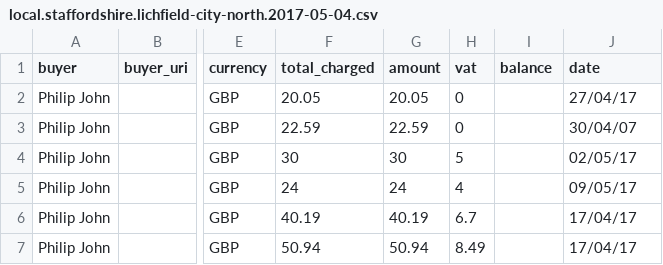
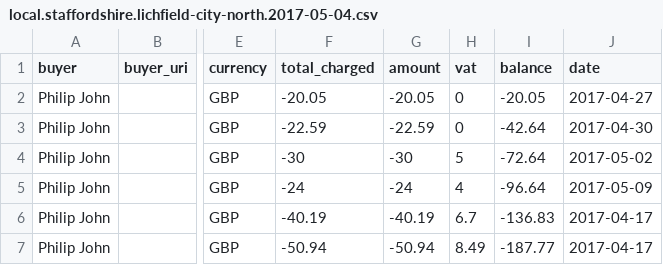
Before and after one commit to SomethingNewUK/finances, a CSV file: local.staffordshire.lichfield-city-north.2017-05-04.csv, drawn as a sheet; only a part is shown, gaps mark what is left out; the diff names each change by its address in the sheet, - before the commit and + after, or states it on an @@ line.

Commit message:
fix dates and sign of spending numbers

```diff
--- a/local.staffordshire.lichfield-city-north.2017-05-04.csv
+++ b/local.staffordshire.lichfield-city-north.2017-05-04.csv
-F2 (total_charged): 20.05
+F2 (total_charged): -20.05
-G2 (amount): 20.05
+G2 (amount): -20.05
-I2 (balance): (empty)
+I2 (balance): -20.05
-J2 (date): 27/04/17
+J2 (date): 2017-04-27
-F3 (total_charged): 22.59
+F3 (total_charged): -22.59
-G3 (amount): 22.59
+G3 (amount): -22.59
-I3 (balance): (empty)
+I3 (balance): -42.64
-J3 (date): 30/04/07
+J3 (date): 2017-04-30
-F4 (total_charged): 30
+F4 (total_charged): -30
-G4 (amount): 30
+G4 (amount): -30
-I4 (balance): (empty)
+I4 (balance): -72.64
-J4 (date): 02/05/17
+J4 (date): 2017-05-02
-F5 (total_charged): 24
+F5 (total_charged): -24
-G5 (amount): 24
+G5 (amount): -24
-I5 (balance): (empty)
+I5 (balance): -96.64
-J5 (date): 09/05/17
+J5 (date): 2017-05-09
-F6 (total_charged): 40.19
+F6 (total_charged): -40.19
-G6 (amount): 40.19
+G6 (amount): -40.19
-I6 (balance): (empty)
+I6 (balance): -136.83
-J6:J7 (date): 17/04/17
+J6:J7 (date): 2017-04-17
-F7 (total_charged): 50.94
+F7 (total_charged): -50.94
-G7 (amount): 50.94
+G7 (amount): -50.94
-I7 (balance): (empty)
+I7 (balance): -187.77
```
Also changed, not shown: local.west-sussex.holbrook.2017-05-04.csv.
